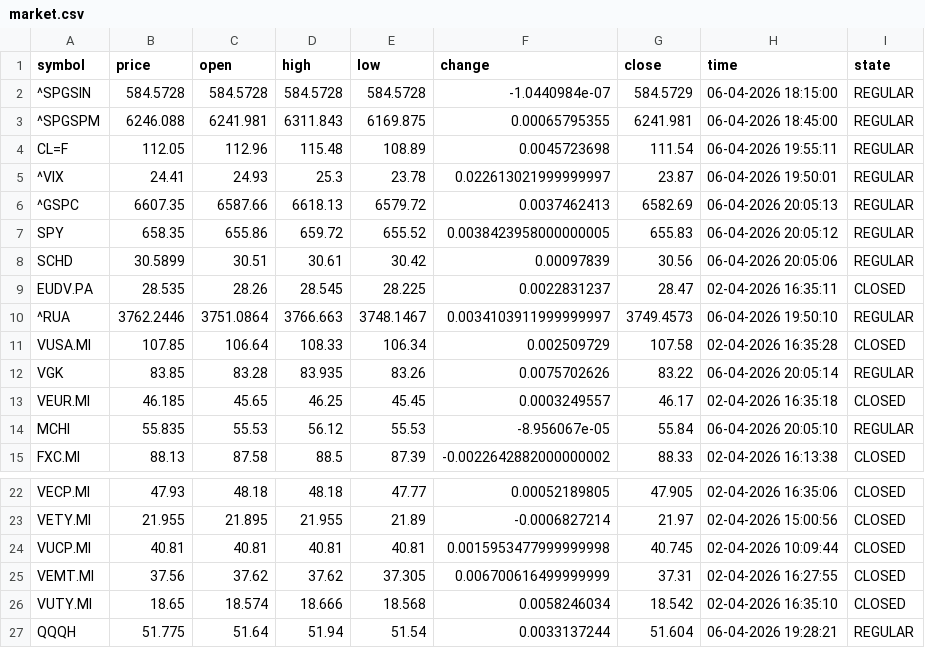
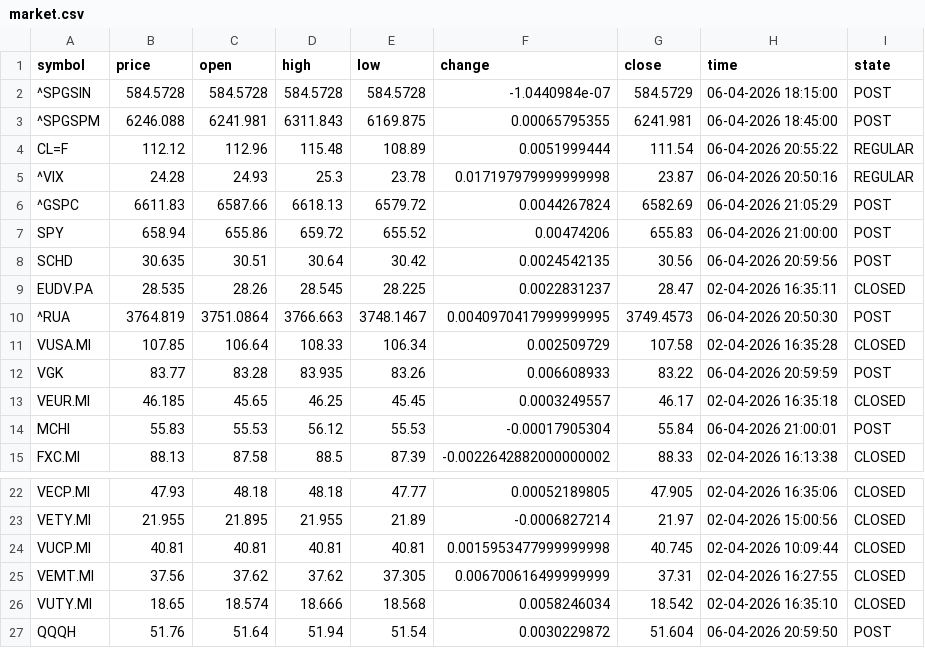
Before and after one commit to diogo-va/csv_test, a CSV file: market.csv, drawn as a sheet; only a part is shown, gaps mark what is left out; the diff covers the shown part only.

Commit message:
Auto update CSV data

```diff
--- a/market.csv
+++ b/market.csv
@@ -1,15 +1,15 @@
 symbol	price	open	high	low	change	close	time	state
-^SPGSIN	584.5728	584.5728	584.5728	584.5728	-1.0440984e-07	584.5729	06-04-2026 18:15:00	REGULAR
-^SPGSPM	6246.088	6241.981	6311.843	6169.875	0.00065795355	6241.981	06-04-2026 18:45:00	REGULAR
-CL=F	112.05	112.96	115.48	108.89	0.0045723698	111.54	06-04-2026 19:55:11	REGULAR
-^VIX	24.41	24.93	25.3	23.78	0.022613021999999997	23.87	06-04-2026 19:50:01	REGULAR
-^GSPC	6607.35	6587.66	6618.13	6579.72	0.0037462413	6582.69	06-04-2026 20:05:13	REGULAR
-SPY	658.35	655.86	659.72	655.52	0.0038423958000000005	655.83	06-04-2026 20:05:12	REGULAR
-SCHD	30.5899	30.51	30.61	30.42	0.00097839	30.56	06-04-2026 20:05:06	REGULAR
+^SPGSIN	584.5728	584.5728	584.5728	584.5728	-1.0440984e-07	584.5729	06-04-2026 18:15:00	POST
+^SPGSPM	6246.088	6241.981	6311.843	6169.875	0.00065795355	6241.981	06-04-2026 18:45:00	POST
+CL=F	112.12	112.96	115.48	108.89	0.0051999444	111.54	06-04-2026 20:55:22	REGULAR
+^VIX	24.28	24.93	25.3	23.78	0.017197979999999998	23.87	06-04-2026 20:50:16	REGULAR
+^GSPC	6611.83	6587.66	6618.13	6579.72	0.0044267824	6582.69	06-04-2026 21:05:29	POST
+SPY	658.94	655.86	659.72	655.52	0.00474206	655.83	06-04-2026 21:00:00	POST
+SCHD	30.635	30.51	30.64	30.42	0.0024542135	30.56	06-04-2026 20:59:56	POST
 EUDV.PA	28.535	28.26	28.545	28.225	0.0022831237	28.47	02-04-2026 16:35:11	CLOSED
-^RUA	3762.2446	3751.0864	3766.663	3748.1467	0.0034103911999999997	3749.4573	06-04-2026 19:50:10	REGULAR
+^RUA	3764.819	3751.0864	3766.663	3748.1467	0.0040970417999999995	3749.4573	06-04-2026 20:50:30	POST
 VUSA.MI	107.85	106.64	108.33	106.34	0.002509729	107.58	02-04-2026 16:35:28	CLOSED
-VGK	83.85	83.28	83.935	83.26	0.0075702626	83.22	06-04-2026 20:05:14	REGULAR
+VGK	83.77	83.28	83.935	83.26	0.006608933	83.22	06-04-2026 20:59:59	POST
 VEUR.MI	46.185	45.65	46.25	45.45	0.0003249557	46.17	02-04-2026 16:35:18	CLOSED
-MCHI	55.835	55.53	56.12	55.53	-8.956067e-05	55.84	06-04-2026 20:05:10	REGULAR
+MCHI	55.83	55.53	56.12	55.53	-0.00017905304	55.84	06-04-2026 21:00:01	POST
 FXC.MI	88.13	87.58	88.5	87.39	-0.0022642882000000002	88.33	02-04-2026 16:13:38	CLOSED
@@ -26,2 +26,2 @@ VEMT.MI	37.56	37.62	37.62	37.305	0.006700616499999999	37.31	02-04-2026 16:27:55
 VUTY.MI	18.65	18.574	18.666	18.568	0.0058246034	18.542	02-04-2026 16:35:10	CLOSED
-QQQH	51.775	51.64	51.94	51.54	0.0033137244	51.604	06-04-2026 19:28:21	REGULAR
+QQQH	51.76	51.64	51.94	51.54	0.0030229872	51.604	06-04-2026 20:59:50	POST
```
Also changed, not shown: 12 edited cells elsewhere in this file, fx.csv, gold.csv.
